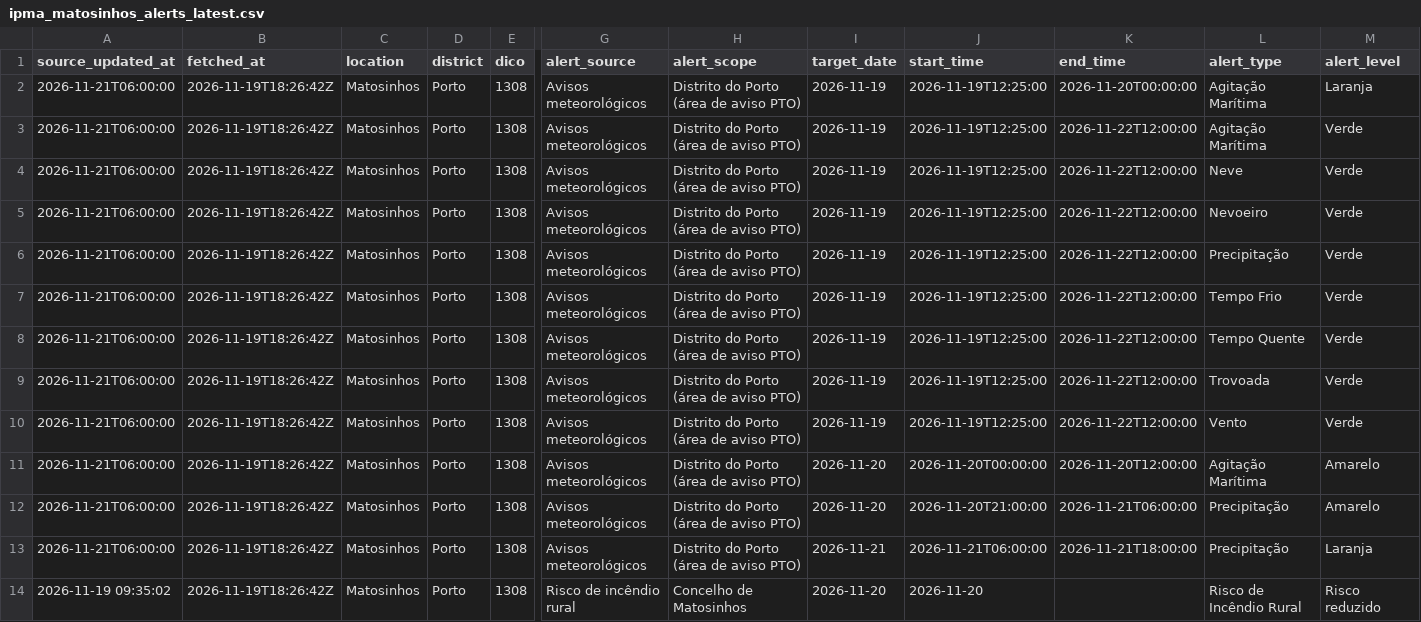
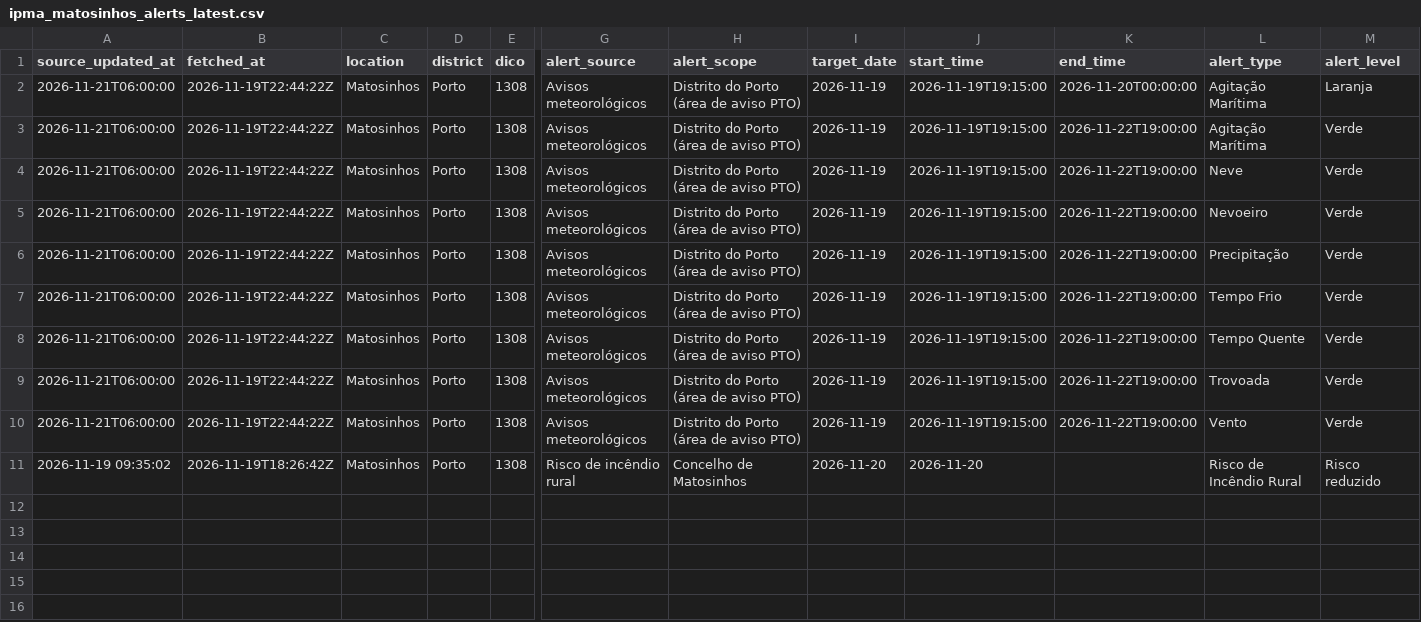
Before and after one commit to DBLQA90/qualar_matosinhos, a CSV file: data/ipma_matosinhos_alerts_latest.csv, drawn as a sheet; only a part is shown, gaps mark what is left out; rows hold the shown columns only; the diff names each change by its address in the sheet, - before the commit and + after, or states it on an @@ line.

```diff
--- a/data/ipma_matosinhos_alerts_latest.csv
+++ b/data/ipma_matosinhos_alerts_latest.csv
-B2:B10 (fetched_at): 2026-11-19T18:26:42Z
+B2:B10 (fetched_at): 2026-11-19T22:44:22Z
-J2:J10 (start_time): 2026-11-19T12:25:00
+J2:J10 (start_time): 2026-11-19T19:15:00
-K3:K10 (end_time): 2026-11-22T12:00:00
+K3:K10 (end_time): 2026-11-22T19:00:00
-row 11: 2026-11-21T06:00:00 | 2026-11-19T18:26:42Z | Matosinhos | Porto | 1308 | Avisos meteorológicos | Distrito do Porto (área de aviso PTO) | 2026-11-20 | 2026-11-20T00:00:00 | 2026-11-20T12:00:00 | Agitação Marítima | Amarelo
-row 12: 2026-11-21T06:00:00 | 2026-11-19T18:26:42Z | Matosinhos | Porto | 1308 | Avisos meteorológicos | Distrito do Porto (área de aviso PTO) | 2026-11-20 | 2026-11-20T21:00:00 | 2026-11-21T06:00:00 | Precipitação | Amarelo
-row 13: 2026-11-21T06:00:00 | 2026-11-19T18:26:42Z | Matosinhos | Porto | 1308 | Avisos meteorológicos | Distrito do Porto (área de aviso PTO) | 2026-11-21 | 2026-11-21T06:00:00 | 2026-11-21T18:00:00 | Precipitação | Laranja
```
Also changed, not shown: data/ipma_matosinhos_forecast_errors.csv, data/ipma_matosinhos_forecast_latest.csv, 27 other files.
